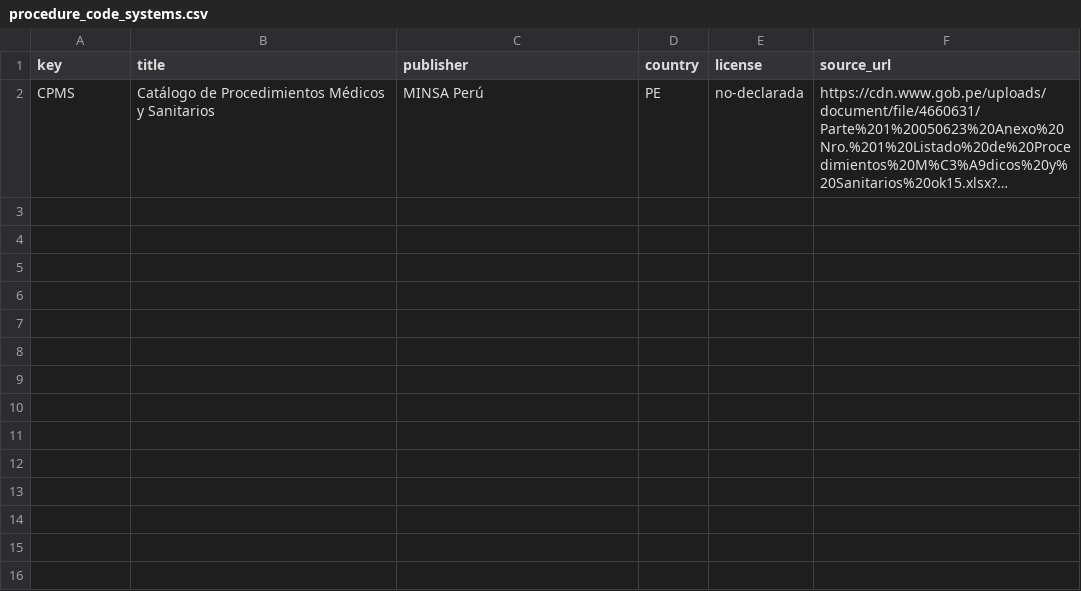
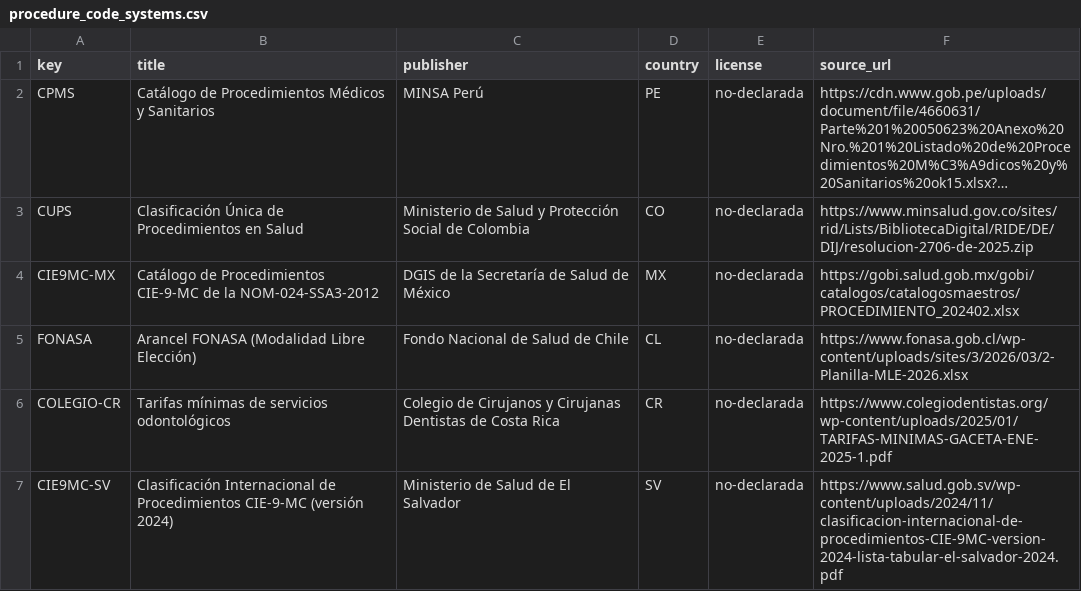
Before and after one commit to darvin2c/odentIA, a CSV file: packages/db/seeds/procedure_code_systems.csv, drawn as a sheet; long unchanged cells end in …; the diff names each change by its address in the sheet, - before the commit and + after, or states it on an @@ line.

```diff
--- a/packages/db/seeds/procedure_code_systems.csv
+++ b/packages/db/seeds/procedure_code_systems.csv
+row 3: CUPS | Clasificación Única de Procedimientos en Salud | Ministerio de Salud y Protección Social de Colombia | CO | no-declarada | https://www.minsalud.gov.co/sites/rid/Lists/BibliotecaDigital/RIDE/DE/DIJ/resolucion-2706-de-2025.zip
+row 4: CIE9MC-MX | Catálogo de Procedimientos CIE-9-MC de la NOM-024-SSA3-2012 | DGIS de la Secretaría de Salud de México | MX | no-declarada | https://gobi.salud.gob.mx/gobi/catalogos/catalogosmaestros/PROCEDIMIENTO_202402.xlsx
+row 5: FONASA | Arancel FONASA (Modalidad Libre Elección) | Fondo Nacional de Salud de Chile | CL | no-declarada | https://www.fonasa.gob.cl/wp-content/uploads/sites/3/2026/03/2-Planilla-MLE-2026.xlsx
+row 6: COLEGIO-CR | Tarifas mínimas de servicios odontológicos | Colegio de Cirujanos y Cirujanas Dentistas de Costa Rica | CR | no-declarada | https://www.colegiodentistas.org/wp-content/uploads/2025/01/TARIFAS-MINIMAS-GACETA-ENE-2025-1.pdf
+row 7: CIE9MC-SV | Clasificación Internacional de Procedimientos CIE-9-MC (versión 2024) | Ministerio de Salud de El Salvador | SV | no-declarada | https://www.salud.gob.sv/wp-content/uploads/2024/11/clasificacion-internacional-de-procedimientos-CIE-9MC-version-2024-lista-tabular-el-salvador-2024.pdf
```
Also changed, not shown: packages/db/seeds/biblioteca.csv, packages/db/seeds/procedure_catalog_release.csv, 28 other files.
